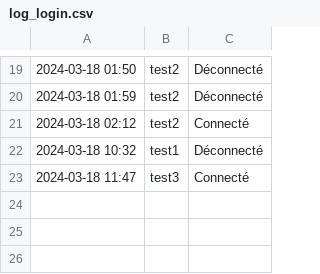
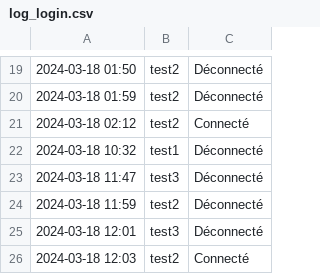
Before and after one commit to mimiranto/quizzeo, a CSV file: log_login.csv, drawn as a sheet; only a part is shown, gaps mark what is left out.

```diff
--- a/log_login.csv
+++ b/log_login.csv
@@ -22,2 +22,5 @@
 2024-03-18 10:32,test1,Déconnecté
-"2024-03-18 11:47",test3,Connecté
+2024-03-18 11:47,test3,Déconnecté
+2024-03-18 11:59,test2,Déconnecté
+2024-03-18 12:01,test3,Déconnecté
+"2024-03-18 12:03",test2,Connecté
```
Also changed, not shown: nomquizz.csv, 1 other file.
